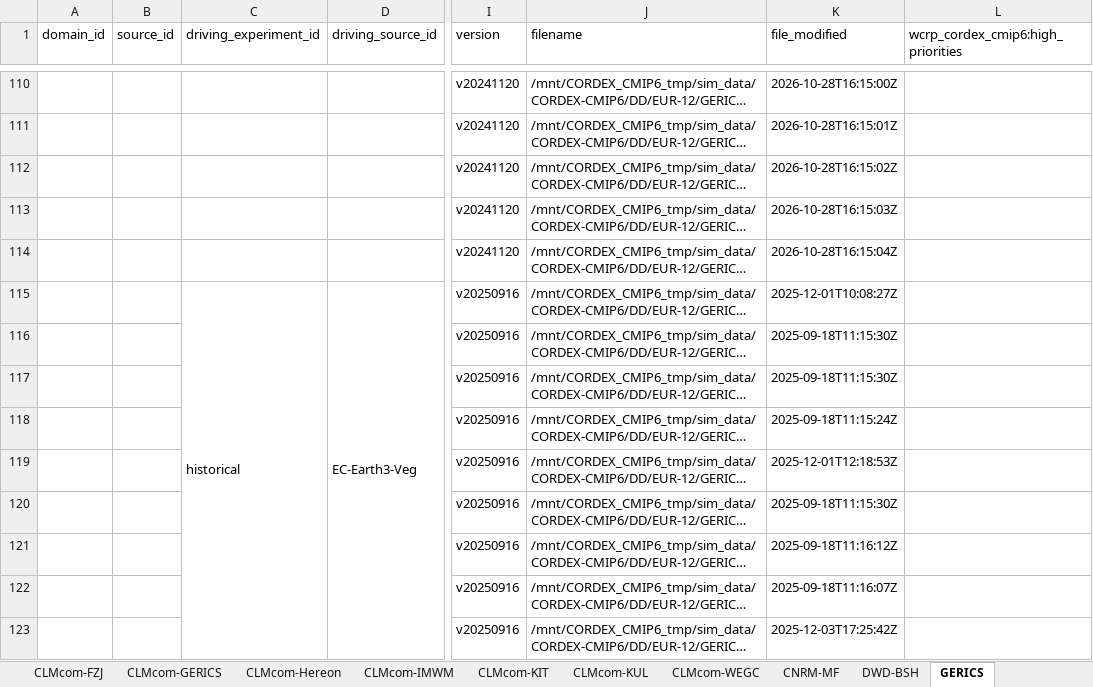
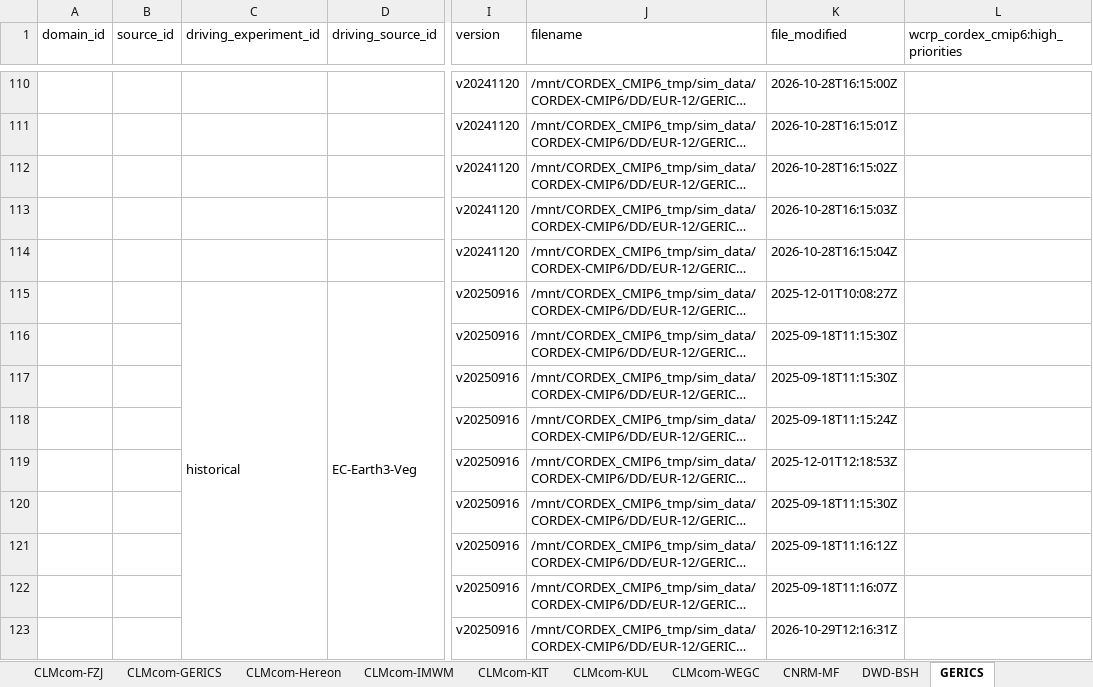
Before and after one commit to euro-cordex/jsc-compliance-check, an Excel workbook: report/compliance-report.xlsx, sheet GERICS, drawn as a sheet; only a part is shown, gaps mark what is left out; long unchanged cells end in …; values as stored, in another font and other column widths than the file's, no cell formats; the diff covers the shown part only; the diff names each change by its address in the sheet, - before the commit and + after, or states it on an @@ line.

```diff
--- a/report/compliance-report.xlsx (sheet GERICS)
+++ b/report/compliance-report.xlsx (sheet GERICS)
-K123 (file_modified): 2025-12-03T17:25:42Z
+K123 (file_modified): 2026-10-29T12:16:31Z
```
Also changed, not shown: 7 added rows, 5 edited cells and merged cells elsewhere in this sheet, sheet ICTP, sheet IDL-FCUL, sheet BCCR-UCAN, sheet MOHC, cell formats, 2 other files.
